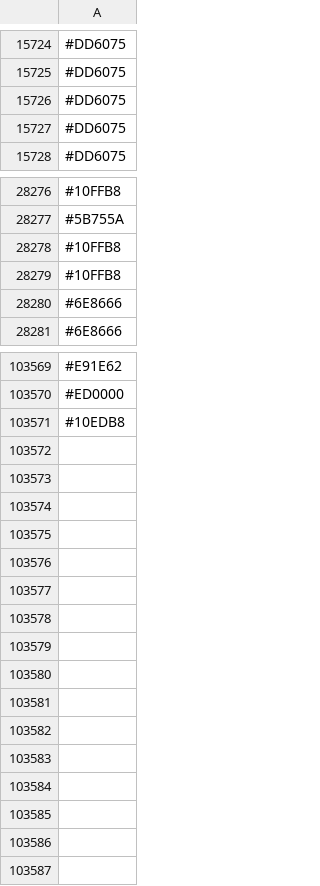
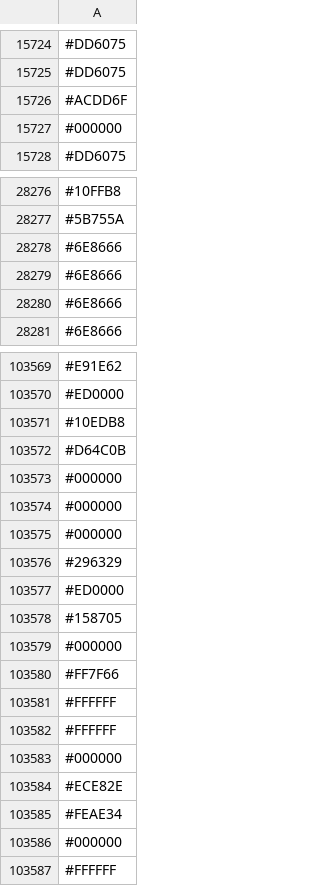
Before and after one commit to capsuleman/dirtybiology-flag-versioning, a CSV file: flag-data.csv, drawn as a sheet; only a part is shown, gaps mark what is left out; the diff covers the shown part only.

Commit message:
:camera_flash: Update flag data

```diff
--- a/flag-data.csv
+++ b/flag-data.csv
@@ -15725,4 +15725,4 @@
 #DD6075
-#DD6075
-#DD6075
+#ACDD6F
+#000000
 #DD6075
@@ -28277,4 +28277,4 @@
 #5B755A
-#10FFB8
-#10FFB8
+#6E8666
+#6E8666
 #6E8666
@@ -103571 +103571,17 @@
 #10EDB8
+#D64C0B
+#000000
+#000000
+#000000
+#296329
+#ED0000
+#158705
+#000000
+#FF7F66
+#FFFFFF
+#FFFFFF
+#000000
+#ECE82E
+#FEAE34
+#000000
+#FFFFFF
```
Also changed, not shown: 29 added rows, 25 removed rows, 10 moved rows and 10 edited cells elsewhere in this file.
